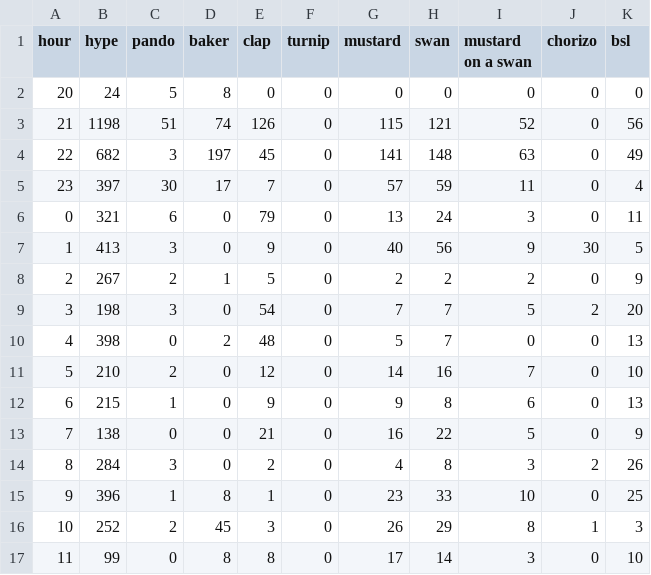
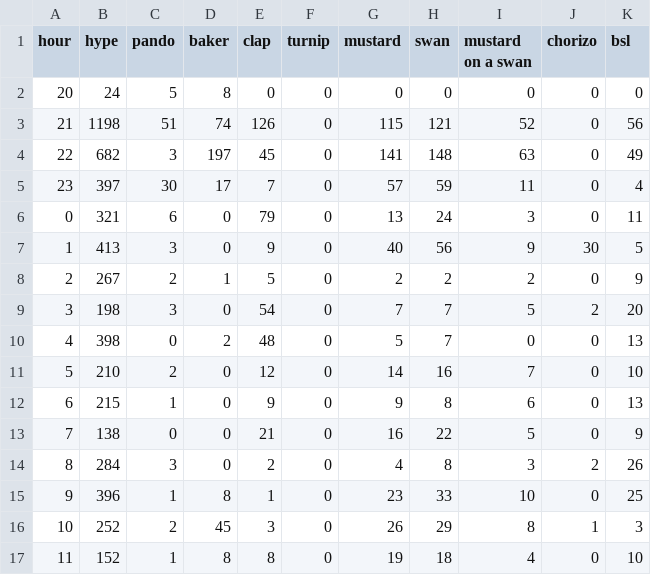
Before and after one commit to hugovk/hypes-per-hour, a CSV file: data/output.csv, drawn as a sheet.

Commit message:
Automatic hypes update!

```diff
--- a/data/output.csv
+++ b/data/output.csv
@@ -16,2 +16,2 @@ hour,hype,pando,baker,clap,turnip,mustard,swan,mustard on a swan,chorizo,bsl
 10,252,2,45,3,0,26,29,8,1,3
-11,99,0,8,8,0,17,14,3,0,10
+11,152,1,8,8,0,19,18,4,0,10
```
Also changed, not shown: data/output.tsv, 1 other file.
